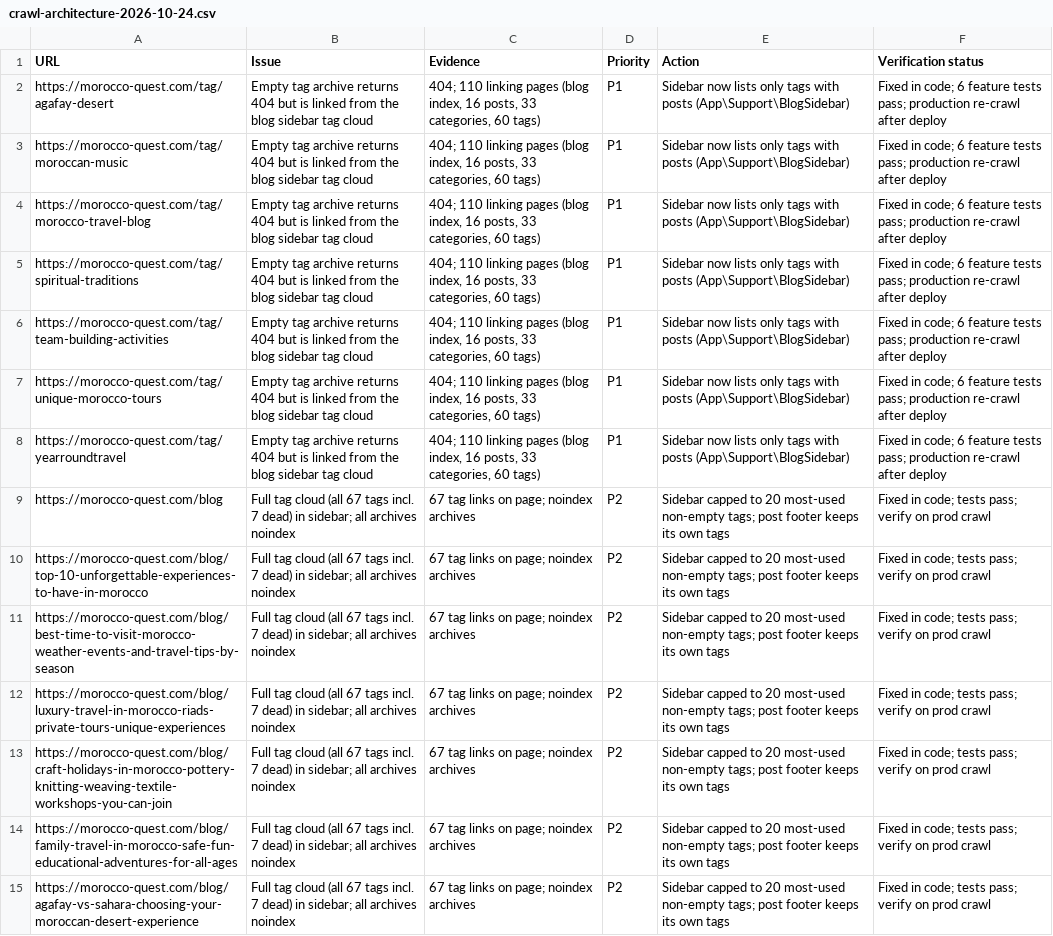
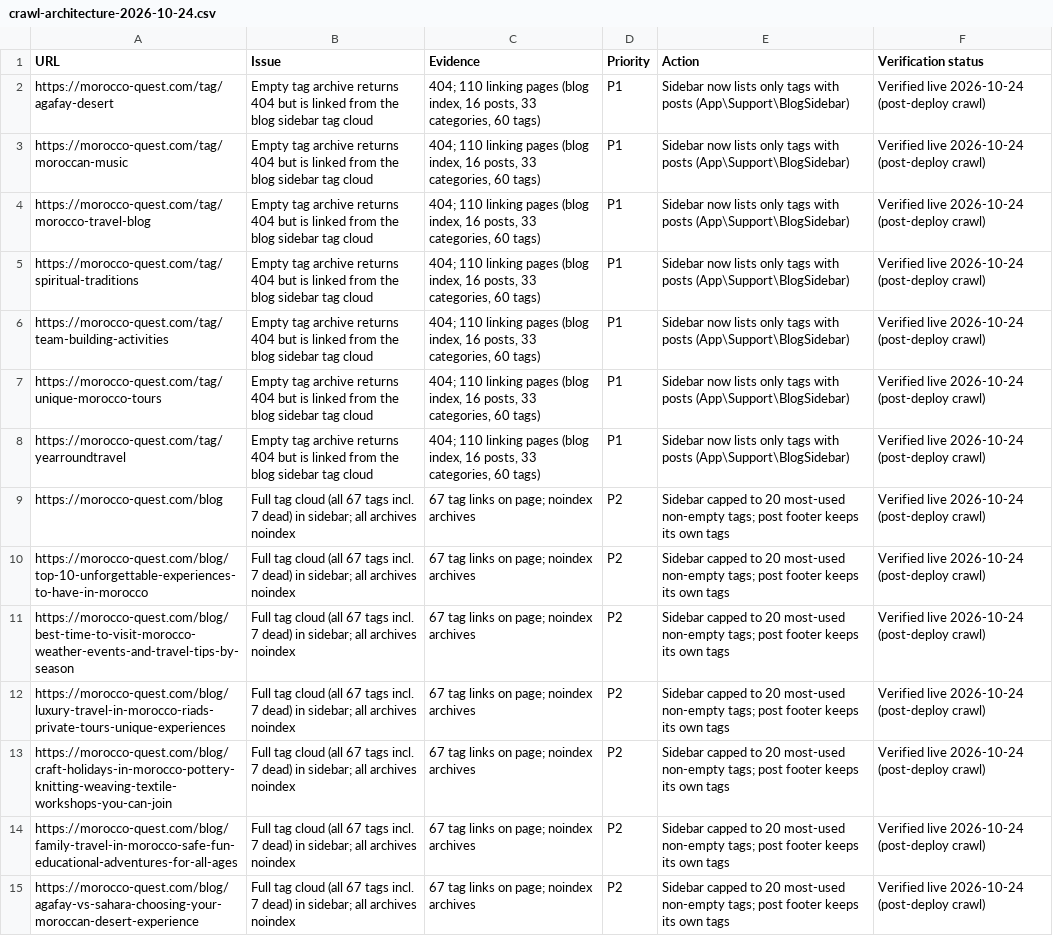
Before and after one commit to Rochdi7/morocco-quest-Production, a CSV file: docs/seo-fix/crawl-architecture-2026-10-24.csv, drawn as a sheet; only a part is shown; the diff covers the shown part only; the diff names each change by its address in the sheet, - before the commit and + after, or states it on an @@ line.

Commit message:
docs: post-deploy crawl verification for the crawl-architecture fix

```diff
--- a/docs/seo-fix/crawl-architecture-2026-10-24.csv
+++ b/docs/seo-fix/crawl-architecture-2026-10-24.csv
-F2:F8 (Verification status): Fixed in code; 6 feature tests pass; production re-crawl after deploy
+F2:F8 (Verification status): Verified live 2026-10-24 (post-deploy crawl)
-F9:F15 (Verification status): Fixed in code; tests pass; verify on prod crawl
+F9:F15 (Verification status): Verified live 2026-10-24 (post-deploy crawl)
```
Also changed, not shown: 130 edited cells elsewhere in this file, 2 other files.
